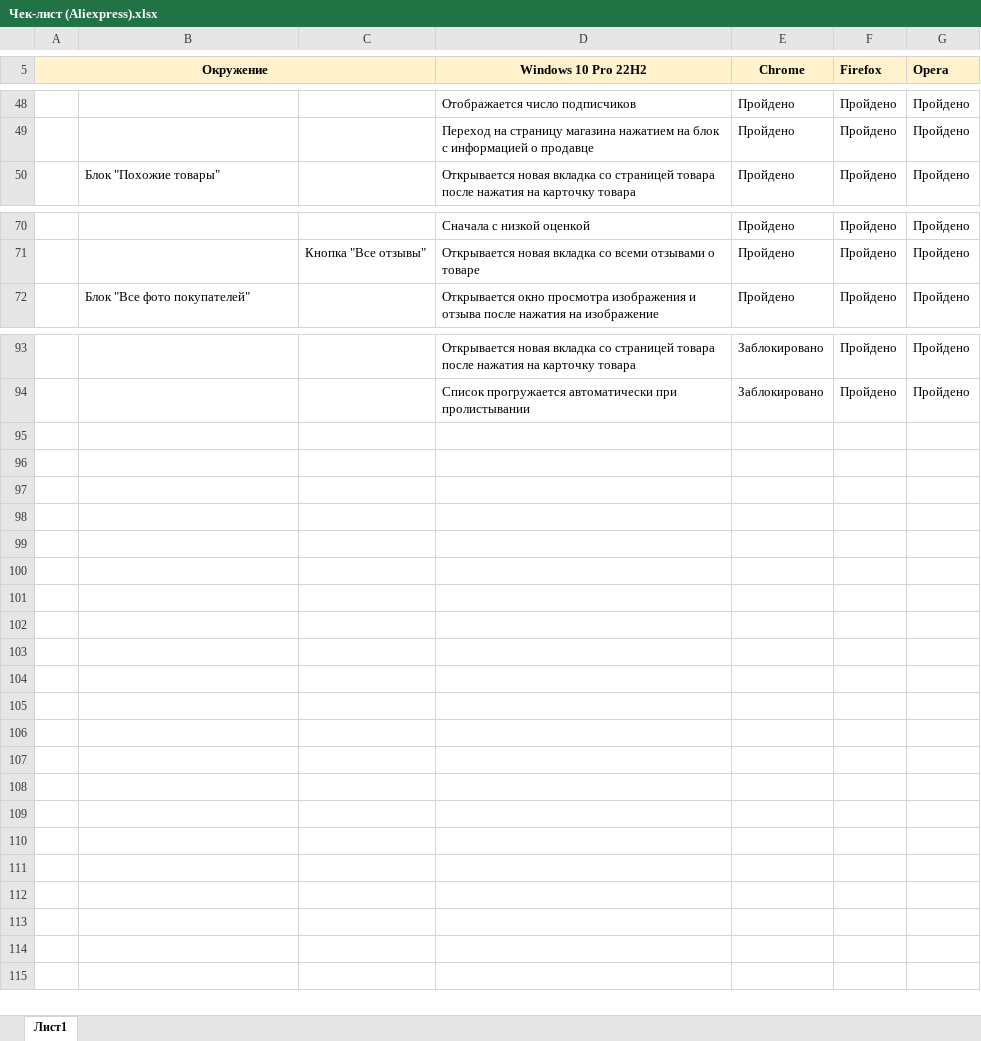
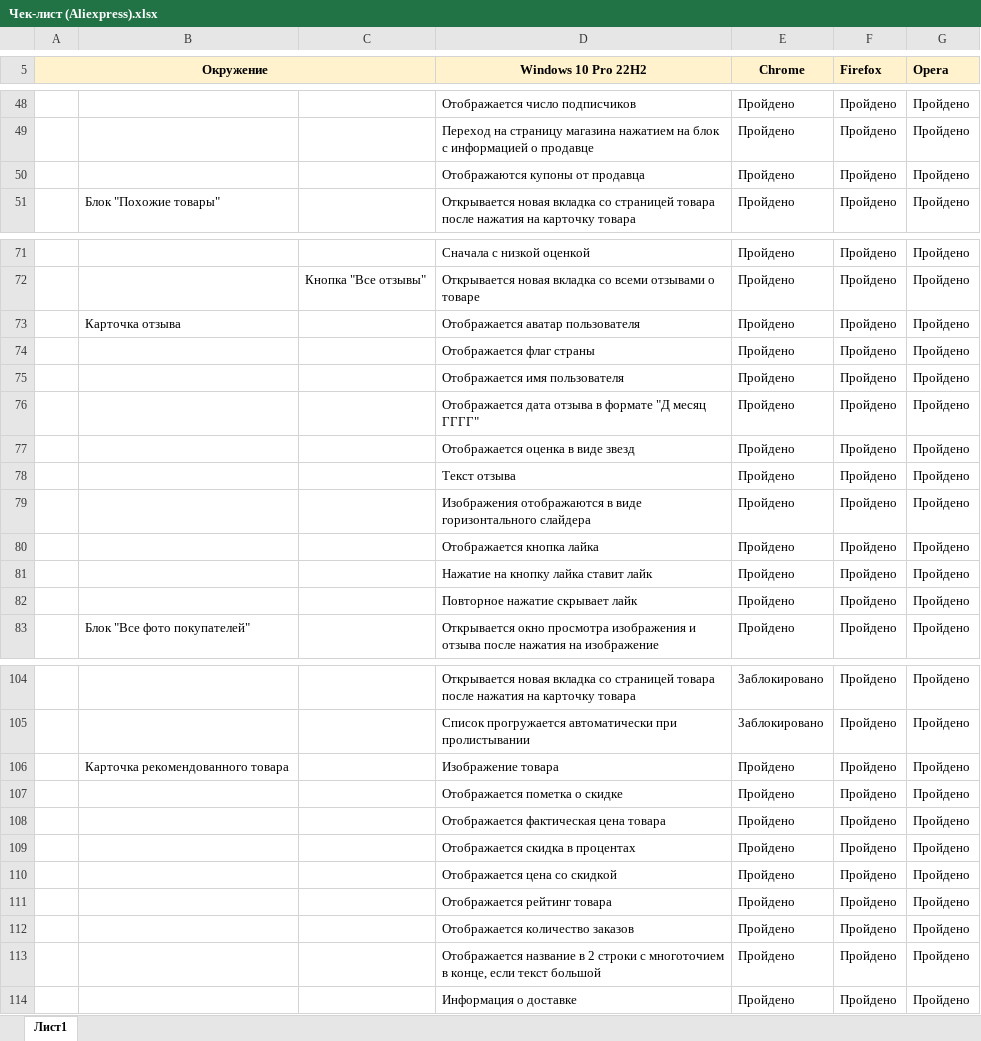
Before and after one commit to RinaZamula/check-lists, an Excel workbook: Чек-лист (Aliexpress).xlsx, sheet Лист1, drawn as a sheet; only a part is shown, gaps mark what is left out; values as stored, in another font and other column widths than the file's, no borders; conditional formats not drawn; the diff names each change by its address in the sheet, - before the commit and + after, or states it on an @@ line.

Commit message:
Внесла правки в чек-лист по Aliexpress

```diff
--- a/Чек-лист (Aliexpress).xlsx (sheet Лист1)
+++ b/Чек-лист (Aliexpress).xlsx (sheet Лист1)
+row 50:  |  |  | Отображаются купоны от продавца | Пройдено | Пройдено | Пройдено
+row 73:  | Карточка отзыва |  | Отображается аватар пользователя | Пройдено | Пройдено | Пройдено
+row 74:  |  |  | Отображается флаг страны | Пройдено | Пройдено | Пройдено
+row 75:  |  |  | Отображается имя пользователя | Пройдено | Пройдено | Пройдено
+row 76:  |  |  | Отображается дата отзыва в формате "Д месяц ГГГГ" | Пройдено | Пройдено | Пройдено
+row 77:  |  |  | Отображается оценка в виде звезд | Пройдено | Пройдено | Пройдено
+row 78:  |  |  | Текст отзыва | Пройдено | Пройдено | Пройдено
+row 79:  |  |  | Изображения отображаются в виде горизонтального слайдера | Пройдено | Пройдено | Пройдено
+row 80:  |  |  | Отображается кнопка лайка | Пройдено | Пройдено | Пройдено
+row 81:  |  |  | Нажатие на кнопку лайка ставит лайк | Пройдено | Пройдено | Пройдено
+row 82:  |  |  | Повторное нажатие скрывает лайк | Пройдено | Пройдено | Пройдено
+row 106:  | Карточка рекомендованного товара |  | Изображение товара | Пройдено | Пройдено | Пройдено
+row 107:  |  |  | Отображается пометка о скидке | Пройдено | Пройдено | Пройдено
+row 108:  |  |  | Отображается фактическая цена товара | Пройдено | Пройдено | Пройдено
+row 109:  |  |  | Отображается скидка в процентах | Пройдено | Пройдено | Пройдено
+row 110:  |  |  | Отображается цена со скидкой | Пройдено | Пройдено | Пройдено
+row 111:  |  |  | Отображается рейтинг товара | Пройдено | Пройдено | Пройдено
+row 112:  |  |  | Отображается количество заказов | Пройдено | Пройдено | Пройдено
+row 113:  |  |  | Отображается название в 2 строки с многоточием в конце, если текст большой | Пройдено | Пройдено | Пройдено
+row 114:  |  |  | Информация о доставке | Пройдено | Пройдено | Пройдено
```
